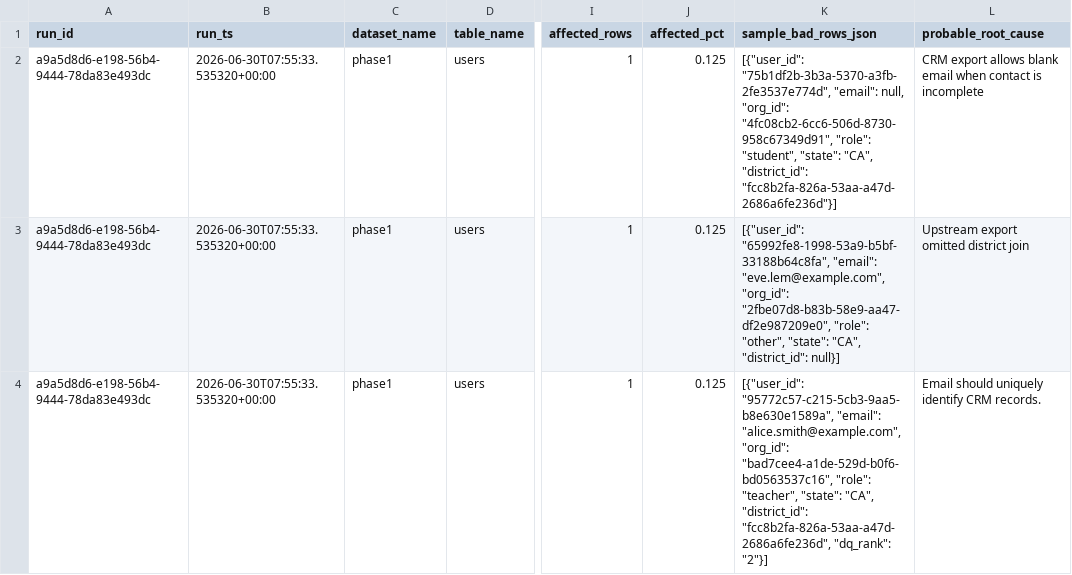
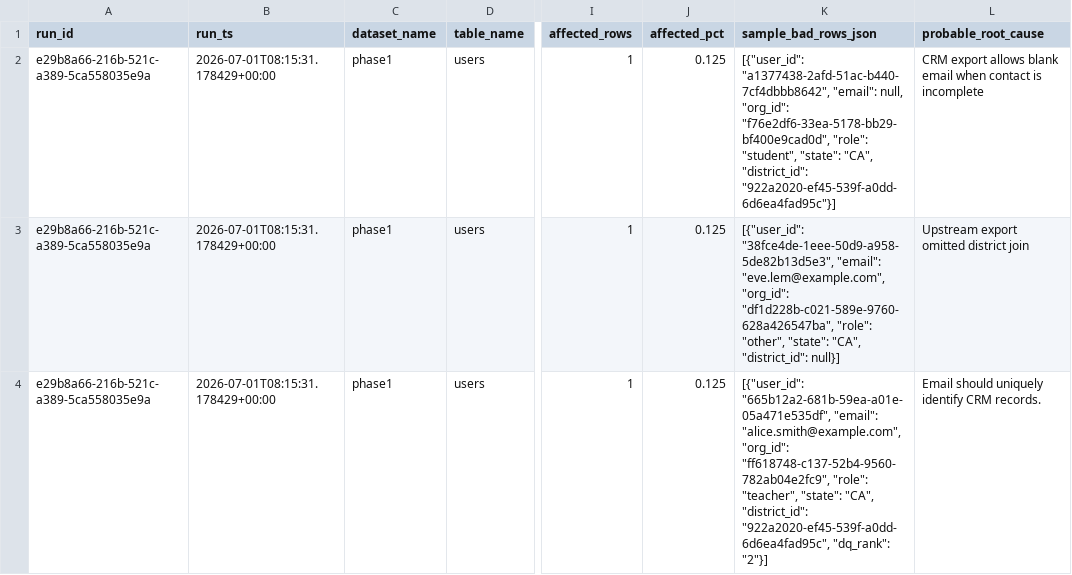
Before and after one commit to josuejero/DQSentry, a CSV file: issues.csv, drawn as a sheet; only a part is shown, gaps mark what is left out; the diff covers the shown part only; the diff names each change by its address in the sheet, - before the commit and + after, or states it on an @@ line.

```diff
--- a/issues.csv
+++ b/issues.csv
-A2:A4 (run_id): a9a5d8d6-e198-56b4-9444-78da83e493dc
+A2:A4 (run_id): e29b8a66-216b-521c-a389-5ca558035e9a
-B2:B4 (run_ts): 2026-06-30T07:55:33.535320+00:00
+B2:B4 (run_ts): 2026-07-01T08:15:31.178429+00:00
-K2 (sample_bad_rows_json): [{"user_id": "75b1df2b-3b3a-5370-a3fb-2fe3537e774d", "email": null, "org_id": "4fc08cb2-6cc6-506d-8730-958c67349d91", "role": "student", "state": "CA", "district_id": "fcc8b2fa-826a-53aa-a47d-2686a6fe236d"}]
+K2 (sample_bad_rows_json): [{"user_id": "a1377438-2afd-51ac-b440-7cf4dbbb8642", "email": null, "org_id": "f76e2df6-33ea-5178-bb29-bf400e9cad0d", "role": "student", "state": "CA", "district_id": "922a2020-ef45-539f-a0dd-6d6ea4fad95c"}]
-K3 (sample_bad_rows_json): [{"user_id": "65992fe8-1998-53a9-b5bf-33188b64c8fa", "email": "eve.lem@example.com", "org_id": "2fbe07d8-b83b-58e9-aa47-df2e987209e0", "role": "other",…
+K3 (sample_bad_rows_json): [{"user_id": "38fce4de-1eee-50d9-a958-5de82b13d5e3", "email": "eve.lem@example.com", "org_id": "df1d228b-c021-589e-9760-628a426547ba", "role": "other",…
-K4 (sample_bad_rows_json): [{"user_id": "95772c57-c215-5cb3-9aa5-b8e630e1589a", "email": "alice.smith@example.com", "org_id": "bad7cee4-a1de-529d-b0f6-bd0563537c16", "role": "teacher", "state": "CA", "district_id": "fcc8b2fa-826a-53aa-a47d-2686a6fe236d", "dq_rank": "2"}]
+K4 (sample_bad_rows_json): [{"user_id": "665b12a2-681b-59ea-a01e-05a471e535df", "email": "alice.smith@example.com", "org_id": "ff618748-c137-52b4-9560-782ab04e2fc9", "role": "teacher", "state": "CA", "district_id": "922a2020-ef45-539f-a0dd-6d6ea4fad95c", "dq_rank": "2"}]
```
Also changed, not shown: 6 edited cells elsewhere in this file, 9 other files.
